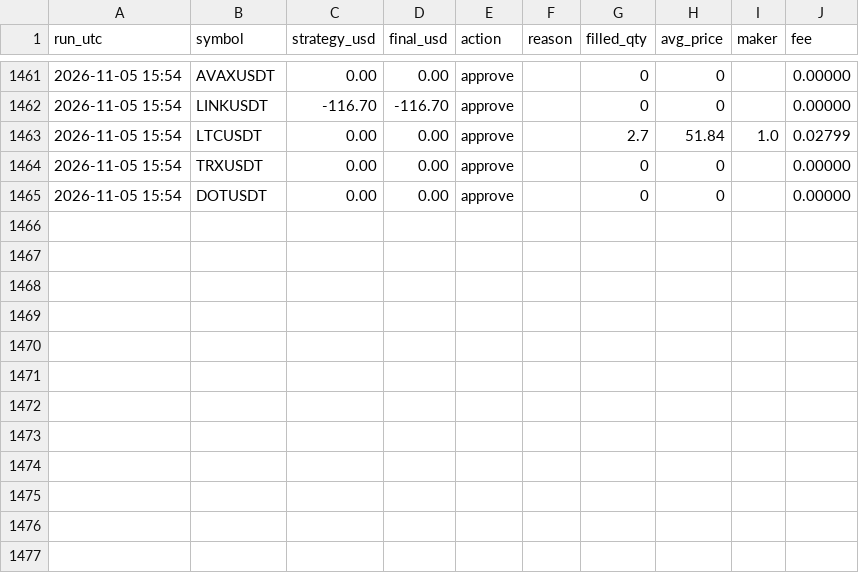
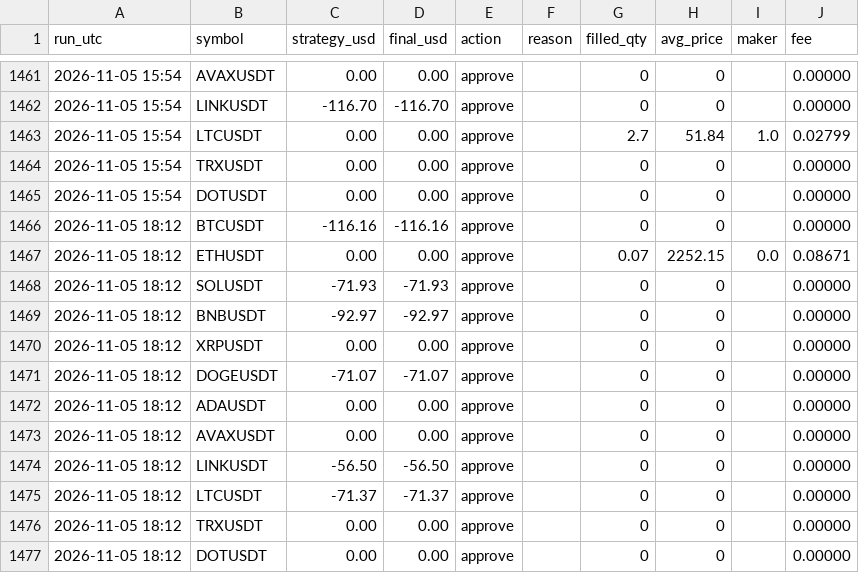
Before and after one commit to ahmedashrafk13/trading-bot, a CSV file: memory/V9-LOG.csv, drawn as a sheet; only a part is shown, gaps mark what is left out; the diff names each change by its address in the sheet, - before the commit and + after, or states it on an @@ line.

```diff
--- a/memory/V9-LOG.csv
+++ b/memory/V9-LOG.csv
+row 1466: 2026-11-05 18:12 | BTCUSDT | -116.16 | -116.16 | approve |  | 0 | 0 |  | 0.00000
+row 1467: 2026-11-05 18:12 | ETHUSDT | 0.00 | 0.00 | approve |  | 0.07 | 2252.15 | 0.0 | 0.08671
+row 1468: 2026-11-05 18:12 | SOLUSDT | -71.93 | -71.93 | approve |  | 0 | 0 |  | 0.00000
+row 1469: 2026-11-05 18:12 | BNBUSDT | -92.97 | -92.97 | approve |  | 0 | 0 |  | 0.00000
+row 1470: 2026-11-05 18:12 | XRPUSDT | 0.00 | 0.00 | approve |  | 0 | 0 |  | 0.00000
+row 1471: 2026-11-05 18:12 | DOGEUSDT | -71.07 | -71.07 | approve |  | 0 | 0 |  | 0.00000
+row 1472: 2026-11-05 18:12 | ADAUSDT | 0.00 | 0.00 | approve |  | 0 | 0 |  | 0.00000
+row 1473: 2026-11-05 18:12 | AVAXUSDT | 0.00 | 0.00 | approve |  | 0 | 0 |  | 0.00000
+row 1474: 2026-11-05 18:12 | LINKUSDT | -56.50 | -56.50 | approve |  | 0 | 0 |  | 0.00000
+row 1475: 2026-11-05 18:12 | LTCUSDT | -71.37 | -71.37 | approve |  | 0 | 0 |  | 0.00000
+row 1476: 2026-11-05 18:12 | TRXUSDT | 0.00 | 0.00 | approve |  | 0 | 0 |  | 0.00000
+row 1477: 2026-11-05 18:12 | DOTUSDT | 0.00 | 0.00 | approve |  | 0 | 0 |  | 0.00000
```
Also changed, not shown: 4 other files.
